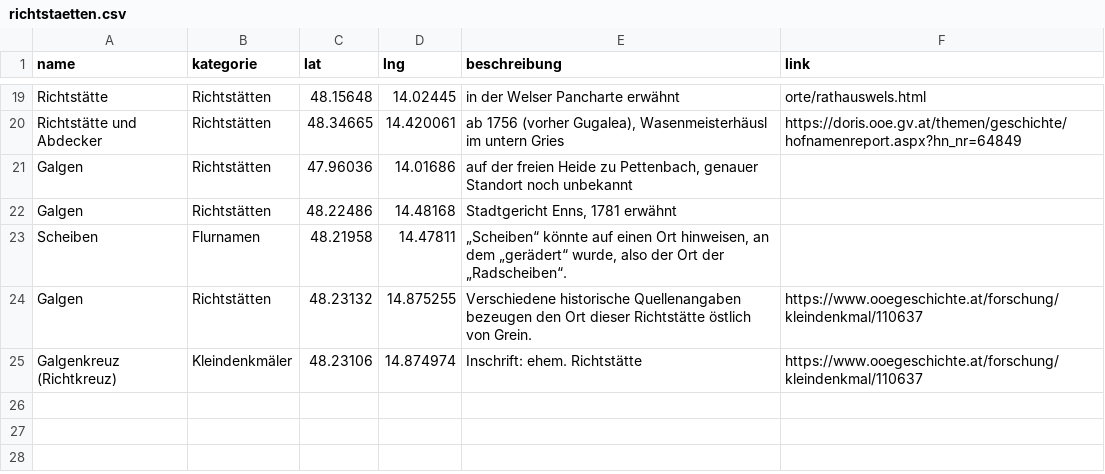
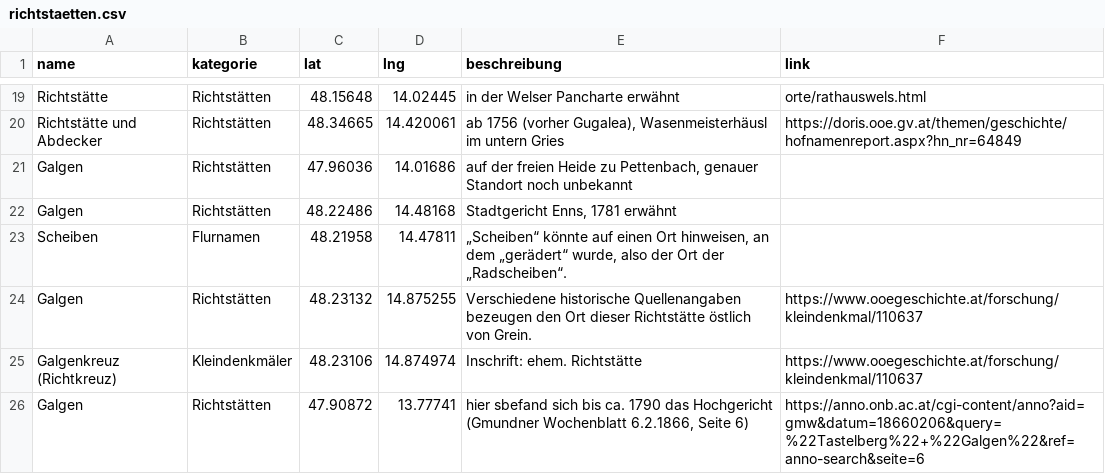
Before and after one commit to wolfundrabe/richtstaetten-ooe, a CSV file: daten/richtstaetten.csv, drawn as a sheet; only a part is shown, gaps mark what is left out.

Commit message:
Add files via upload

```diff
--- a/daten/richtstaetten.csv
+++ b/daten/richtstaetten.csv
@@ -25 +25,2 @@ Galgen,Richtstätten,48.23132,14.875255,Verschiedene historische Quellenangaben
 Galgenkreuz (Richtkreuz),Kleindenkmäler,48.23106,14.874974,Inschrift: ehem. Richtstätte,https://www.ooegeschichte.at/forschung/kleindenkmal/110637
+Galgen,Richtstätten,47.90872,13.77741,"hier sbefand sich bis ca. 1790 das Hochgericht (Gmundner Wochenblatt 6.2.1866, Seite 6)",https://anno.onb.ac.at/cgi-content/anno?aid=gmw&datum=18660206&query=%22Tastelberg%22+%22Galgen%22&ref=anno-search&seite=6
```
